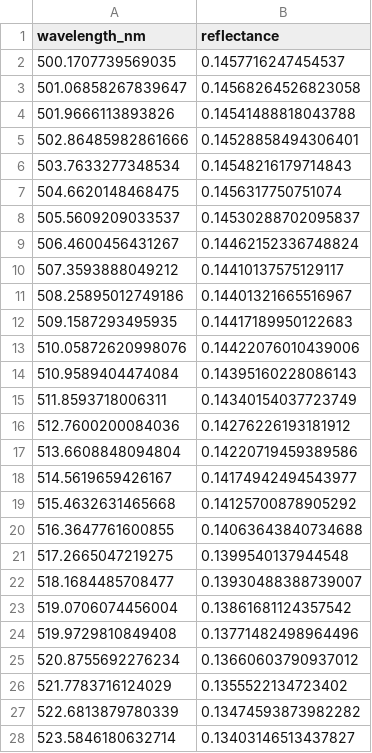
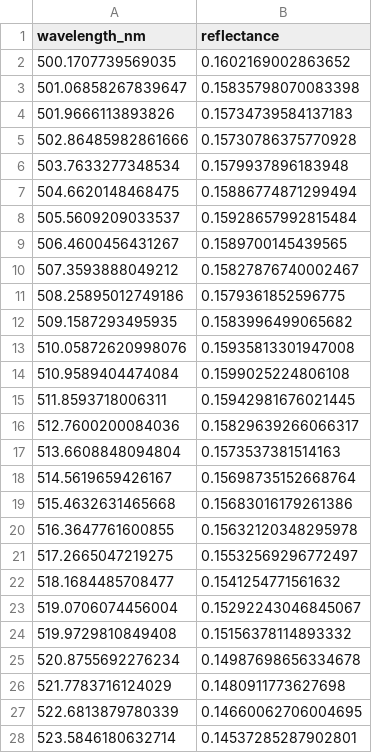
Before and after one commit to jacob-sl/batchRDECA-iad, a CSV file: M_R_data.csv, drawn as a sheet; only a part is shown; the diff covers the shown part only.

```diff
--- a/M_R_data.csv
+++ b/M_R_data.csv
@@ -1,28 +1,28 @@
 wavelength_nm,reflectance
-500.1707739569035,0.1457716247454537
-501.06858267839647,0.14568264526823058
-501.9666113893826,0.14541488818043788
-502.86485982861666,0.14528858494306401
-503.7633277348534,0.14548216179714843
-504.6620148468475,0.1456317750751074
-505.5609209033537,0.14530288702095837
-506.4600456431267,0.14462152336748824
-507.3593888049212,0.14410137575129117
-508.25895012749186,0.14401321665516967
-509.1587293495935,0.14417189950122683
-510.05872620998076,0.14422076010439006
-510.9589404474084,0.14395160228086143
-511.8593718006311,0.14340154037723749
-512.7600200084036,0.14276226193181912
-513.6608848094804,0.14220719459389586
-514.5619659426167,0.14174942494543977
-515.4632631465668,0.14125700878905292
-516.3647761600855,0.14063643840734688
-517.2665047219275,0.1399540137944548
-518.1684485708477,0.13930488388739007
-519.0706074456004,0.13861681124357542
-519.9729810849408,0.13771482498964496
-520.8755692276234,0.13660603790937012
-521.7783716124029,0.1355522134723402
-522.6813879780339,0.13474593873982282
-523.5846180632714,0.13403146513437827
+500.1707739569035,0.1602169002863652
+501.06858267839647,0.15835798070083398
+501.9666113893826,0.15734739584137183
+502.86485982861666,0.15730786375770928
+503.7633277348534,0.1579937896183948
+504.6620148468475,0.15886774871299494
+505.5609209033537,0.15928657992815484
+506.4600456431267,0.1589700145439565
+507.3593888049212,0.15827876740002467
+508.25895012749186,0.1579361852596775
+509.1587293495935,0.1583996499065682
+510.05872620998076,0.15935813301947008
+510.9589404474084,0.1599025224806108
+511.8593718006311,0.15942981676021445
+512.7600200084036,0.15829639266066317
+513.6608848094804,0.1573537381514163
+514.5619659426167,0.15698735152668764
+515.4632631465668,0.15683016179261386
+516.3647761600855,0.15632120348295978
+517.2665047219275,0.15532569296772497
+518.1684485708477,0.1541254771561632
+519.0706074456004,0.15292243046845067
+519.9729810849408,0.15156378114893332
+520.8755692276234,0.14987698656334678
+521.7783716124029,0.1480911773627698
+522.6813879780339,0.14660062706004695
+523.5846180632714,0.14537285287902801
```
Also changed, not shown: 83 edited cells elsewhere in this file, 4 other files.
